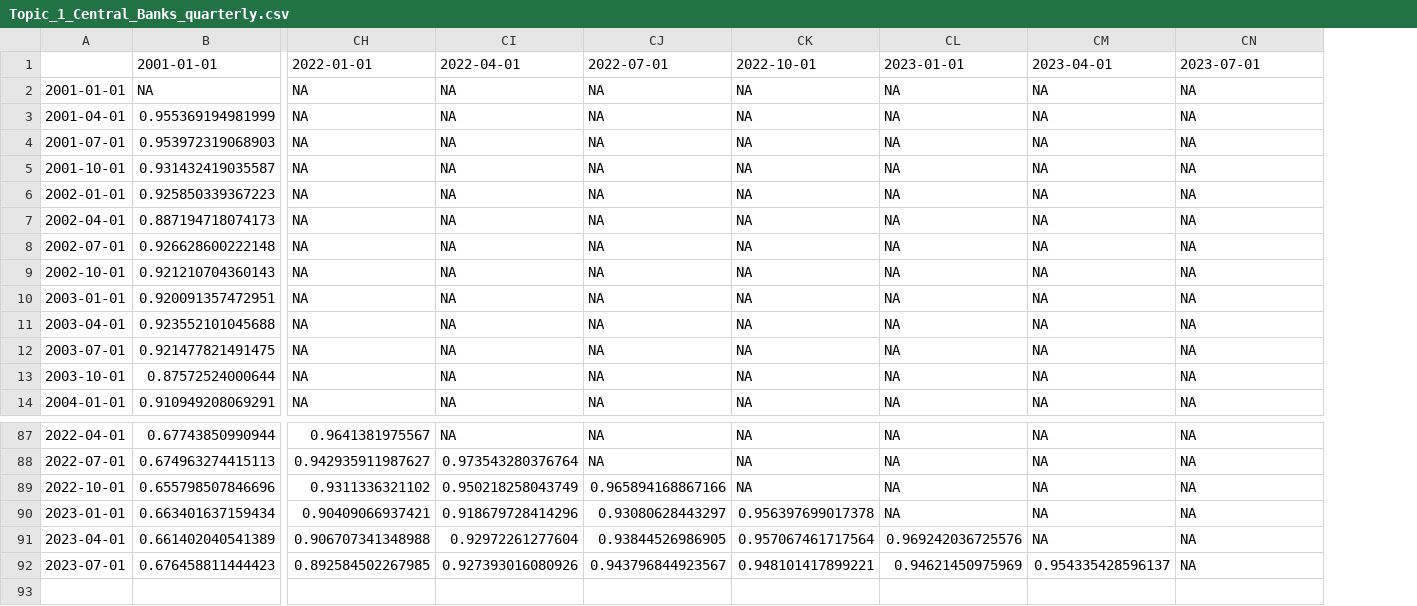
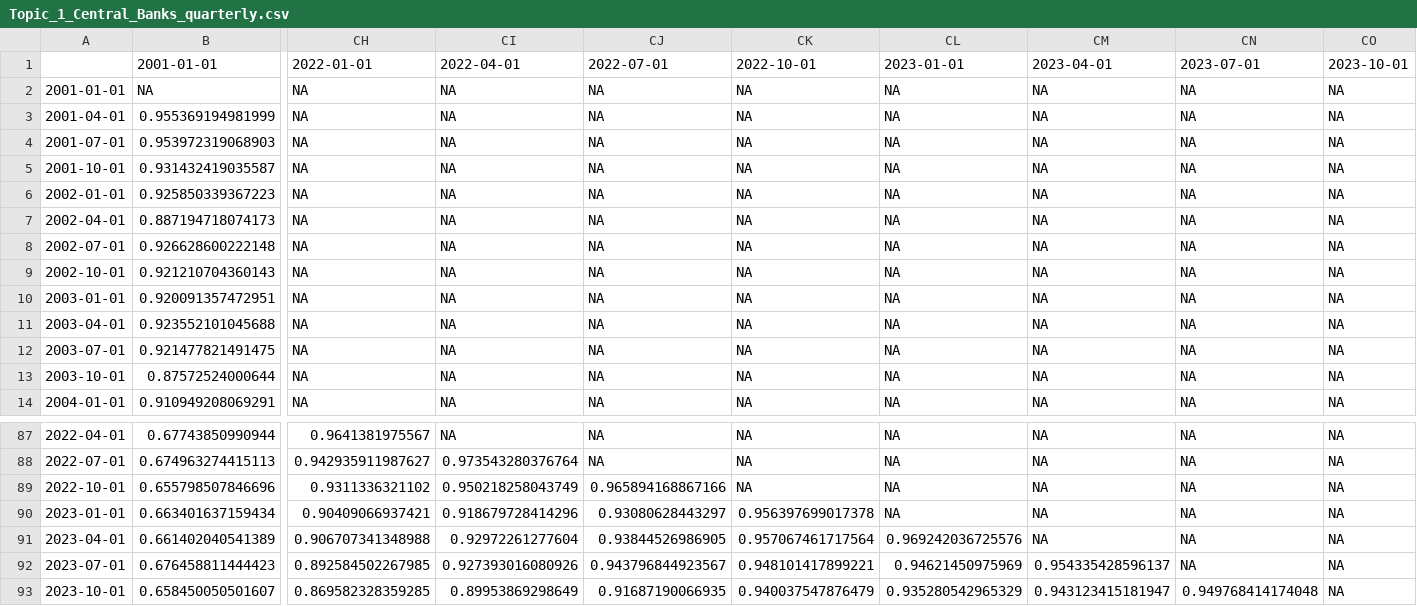
Before and after one commit to JonasRieger/ipi, a CSV file: analysis/intra_topic_cosine/Topic_1_Central_Banks_quarterly.csv, drawn as a sheet; only a part is shown, gaps mark what is left out; rows hold the shown columns only; the diff names each change by its address in the sheet, - before the commit and + after, or states it on an @@ line.

```diff
--- a/analysis/intra_topic_cosine/Topic_1_Central_Banks_quarterly.csv
+++ b/analysis/intra_topic_cosine/Topic_1_Central_Banks_quarterly.csv
+column CO, rows 1-14: 2023-10-01 | NA | NA | NA | NA | NA | NA | NA | NA | NA | NA | NA | NA | NA; rows 87-92: all NA
+row 93: 2023-10-01 | 0.658450050501607 | 0.869582328359285 | 0.89953869298649 | 0.91687190066935 | 0.940037547876479 | 0.935280542965329 | 0.943123415181947 | 0.949768414174048 | NA
```
Also changed, not shown: analysis/intra_topic_cosine/Topic_5_Private_Investment_quarterly.csv, analysis/intra_topic_cosine/Topic_6_Miscellaneous_quarterly.csv, 48 other files.
